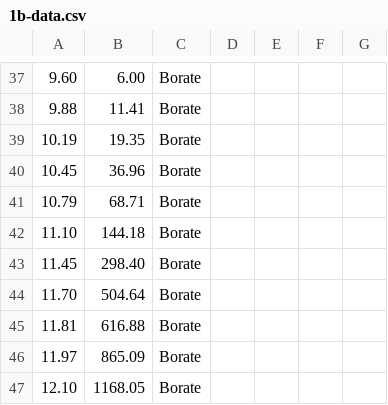
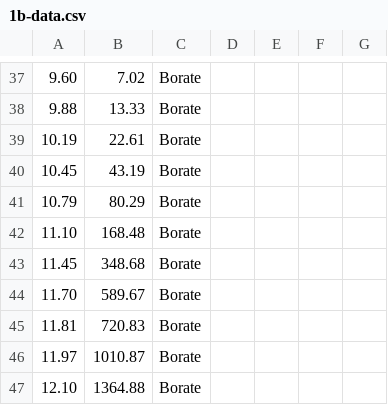
Before and after one commit to blinkletter/4410PythonNotebooks, a CSV file: Class_23/data/1b-data.csv, drawn as a sheet; only a part is shown, gaps mark what is left out; the diff covers the shown part only; the diff names each change by its address in the sheet, - before the commit and + after, or states it on an @@ line.

```diff
--- a/Class_23/data/1b-data.csv
+++ b/Class_23/data/1b-data.csv
-B37: 6.00
+B37: 7.02
-B38: 11.41
+B38: 13.33
-B39: 19.35
+B39: 22.61
-B40: 36.96
+B40: 43.19
-B41: 68.71
+B41: 80.29
-B42: 144.18
+B42: 168.48
-B43: 298.40
+B43: 348.68
-B44: 504.64
+B44: 589.67
-B45: 616.88
+B45: 720.83
-B46: 865.09
+B46: 1010.87
-B47: 1168.05
+B47: 1364.88
```
Also changed, not shown: 24 edited cells elsewhere in this file, Class_23/data/1b-data2.csv, 15 other files.
